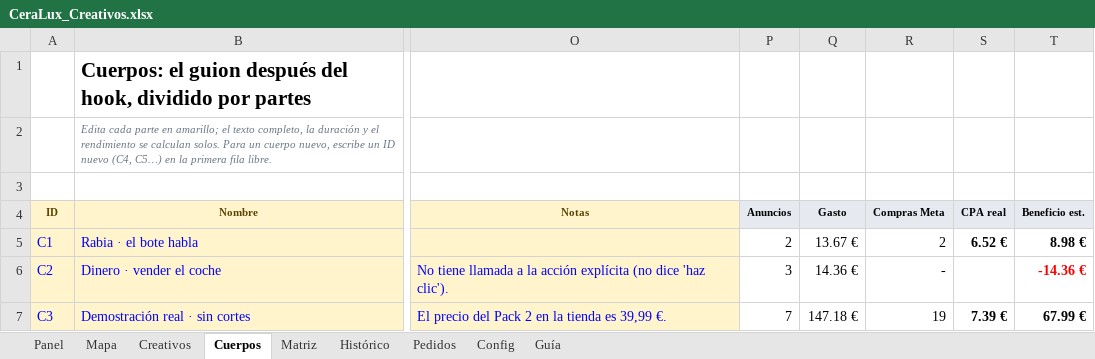
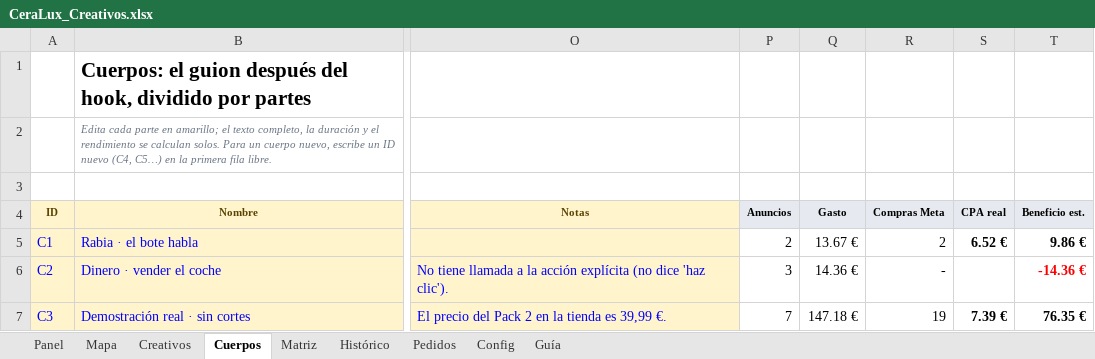
Before and after one commit to alecduncan6/CLAUDEALEC, an Excel workbook: creativos/CeraLux_Creativos.xlsx, sheet Cuerpos, drawn as a sheet; only a part is shown, gaps mark what is left out; values as stored, in another font and other column widths than the file's, no borders; conditional formats not drawn; the diff names each change by its address in the sheet, - before the commit and + after, or states it on an @@ line.

```diff
--- a/creativos/CeraLux_Creativos.xlsx (sheet Cuerpos)
+++ b/creativos/CeraLux_Creativos.xlsx (sheet Cuerpos)
-T5 (Beneficio est.): 8.98 €
+T5 (Beneficio est.): 9.86 €
-T7 (Beneficio est.): 67.99 €
+T7 (Beneficio est.): 76.35 €
```
Also changed, not shown: sheet Panel, sheet Mapa, sheet Creativos, sheet Config, hidden cells, charts or pictures, contabilidad/CeraLux_Contabilidad.xlsx, 6 other files.
